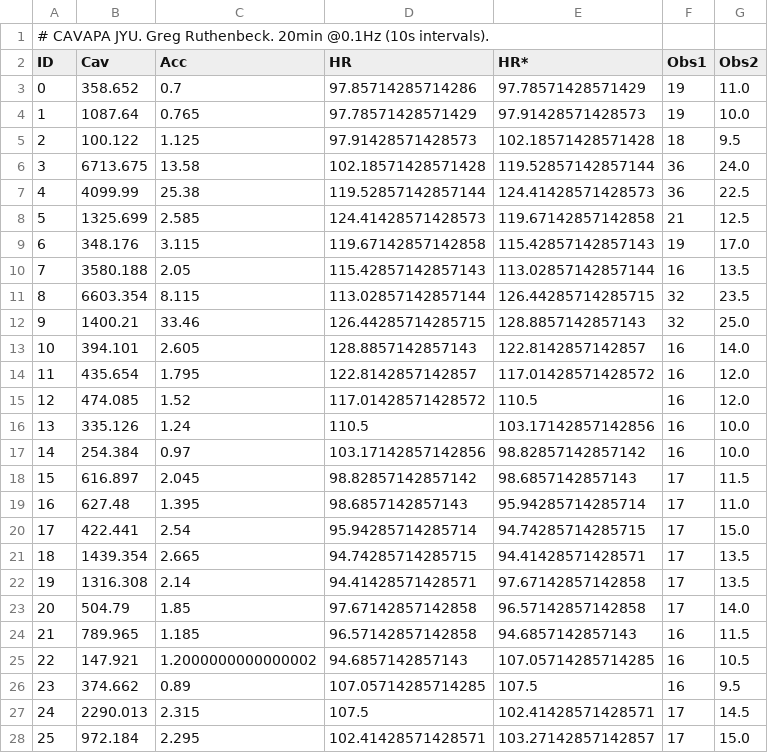
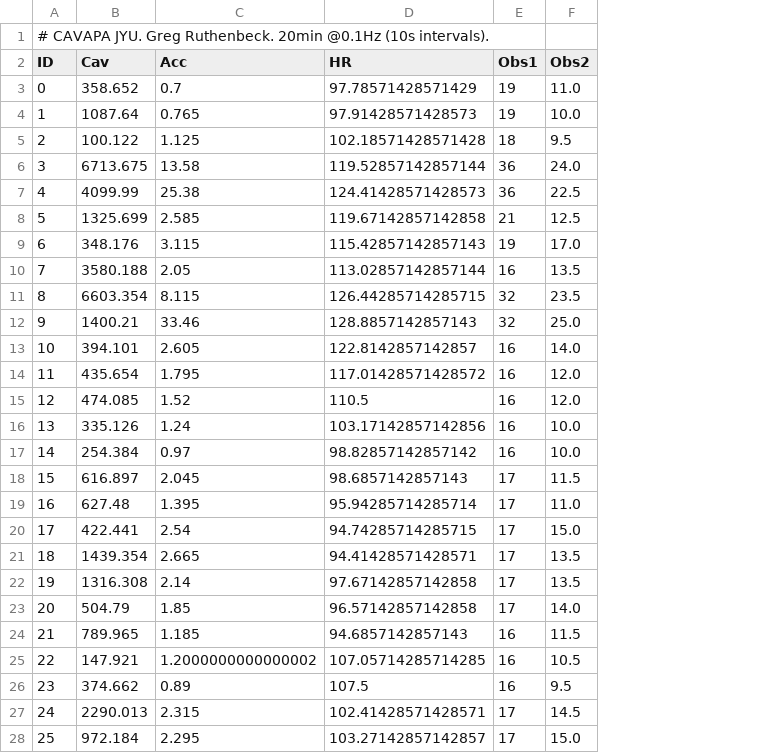
Before and after one commit to gregruthenbeck/cavapa-data, a CSV file: output/gym.csv, drawn as a sheet; only a part is shown; the diff covers the shown part only; the diff names each change by its address in the sheet, - before the commit and + after, or states it on an @@ line.

```diff
--- a/output/gym.csv
+++ b/output/gym.csv
-column E (HR*), rows 3-28: 97.78571428571429 | 97.91428571428573 | 102.18571428571428 | 119.52857142857144 | 124.41428571428573 | 119.67142857142858 | 115.42857142857143 | 113.02857142857144 | 126.44285714285715 | 128.8857142857143 | 122.8142857142857 | 117.01428571428572 | 110.5 | 103.17142857142856 | 98.82857142857142 | 98.6857142857143 | 95.94285714285714 | 94.74285714285715 | 94.41428571428571 | 97.67142857142858 | 96.57142857142858 | 94.6857142857143 | 107.05714285714285 | 107.5 | 102.41428571428571 | 103.27142857142857
-D3 (HR): 97.85714285714286
+D3 (HR): 97.78571428571429
-D4 (HR): 97.78571428571429
+D4 (HR): 97.91428571428573
-D5 (HR): 97.91428571428573
+D5 (HR): 102.18571428571428
-D6 (HR): 102.18571428571428
+D6 (HR): 119.52857142857144
-D7 (HR): 119.52857142857144
+D7 (HR): 124.41428571428573
-D8 (HR): 124.41428571428573
+D8 (HR): 119.67142857142858
-D9 (HR): 119.67142857142858
+D9 (HR): 115.42857142857143
-D10 (HR): 115.42857142857143
+D10 (HR): 113.02857142857144
-D11 (HR): 113.02857142857144
+D11 (HR): 126.44285714285715
-D12 (HR): 126.44285714285715
+D12 (HR): 128.8857142857143
-D13 (HR): 128.8857142857143
+D13 (HR): 122.8142857142857
-D14 (HR): 122.8142857142857
+D14 (HR): 117.01428571428572
-D15 (HR): 117.01428571428572
+D15 (HR): 110.5
-D16 (HR): 110.5
+D16 (HR): 103.17142857142856
-D17 (HR): 103.17142857142856
+D17 (HR): 98.82857142857142
-D18 (HR): 98.82857142857142
+D18 (HR): 98.6857142857143
-D19 (HR): 98.6857142857143
+D19 (HR): 95.94285714285714
-D20 (HR): 95.94285714285714
+D20 (HR): 94.74285714285715
-D21 (HR): 94.74285714285715
+D21 (HR): 94.41428571428571
-D22 (HR): 94.41428571428571
+D22 (HR): 97.67142857142858
-D23 (HR): 97.67142857142858
+D23 (HR): 96.57142857142858
-D24 (HR): 96.57142857142858
+D24 (HR): 94.6857142857143
-D25 (HR): 94.6857142857143
+D25 (HR): 107.05714285714285
-D26 (HR): 107.05714285714285
+D26 (HR): 107.5
-D27 (HR): 107.5
+D27 (HR): 102.41428571428571
-D28 (HR): 102.41428571428571
+D28 (HR): 103.27142857142857
```
Also changed, not shown: 90 edited cells elsewhere in this file, 2 other files.
